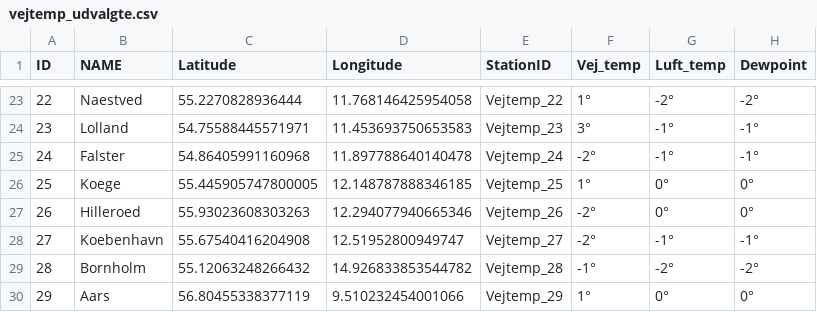
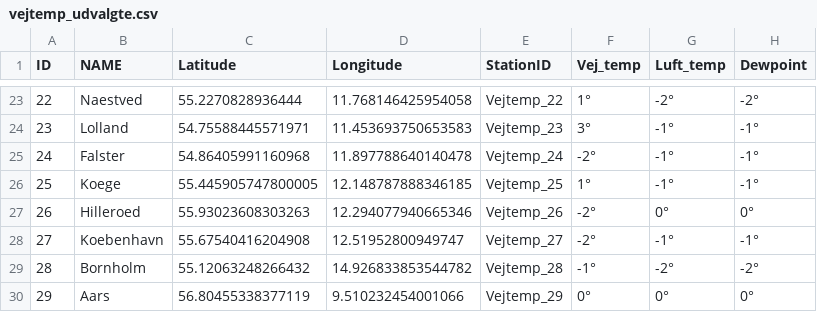
Before and after one commit to laehtv2/vejtemperatur, a CSV file: vejtemp_udvalgte.csv, drawn as a sheet; only a part is shown, gaps mark what is left out.

```diff
--- a/vejtemp_udvalgte.csv
+++ b/vejtemp_udvalgte.csv
@@ -25,3 +25,3 @@ ID,NAME,Latitude,Longitude,StationID,Vej_temp,Luft_temp,Dewpoint
 24,Falster,54.86405991160968,11.897788640140478,Vejtemp_24,-2°,-1°,-1°
-25,Koege,55.445905747800005,12.148787888346185,Vejtemp_25,1°,0°,0°
+25,Koege,55.445905747800005,12.148787888346185,Vejtemp_25,1°,-1°,-1°
 26,Hilleroed,55.93023608303263,12.294077940665346,Vejtemp_26,-2°,0°,0°
@@ -29,2 +29,2 @@ ID,NAME,Latitude,Longitude,StationID,Vej_temp,Luft_temp,Dewpoint
 28,Bornholm,55.12063248266432,14.926833853544782,Vejtemp_28,-1°,-2°,-2°
-29,Aars,56.80455338377119,9.510232454001066,Vejtemp_29,1°,0°,0°
+29,Aars,56.80455338377119,9.510232454001066,Vejtemp_29,0°,0°,0°
```
Also changed, not shown: vej_temp_1.csv, vej_temp_2.csv.
